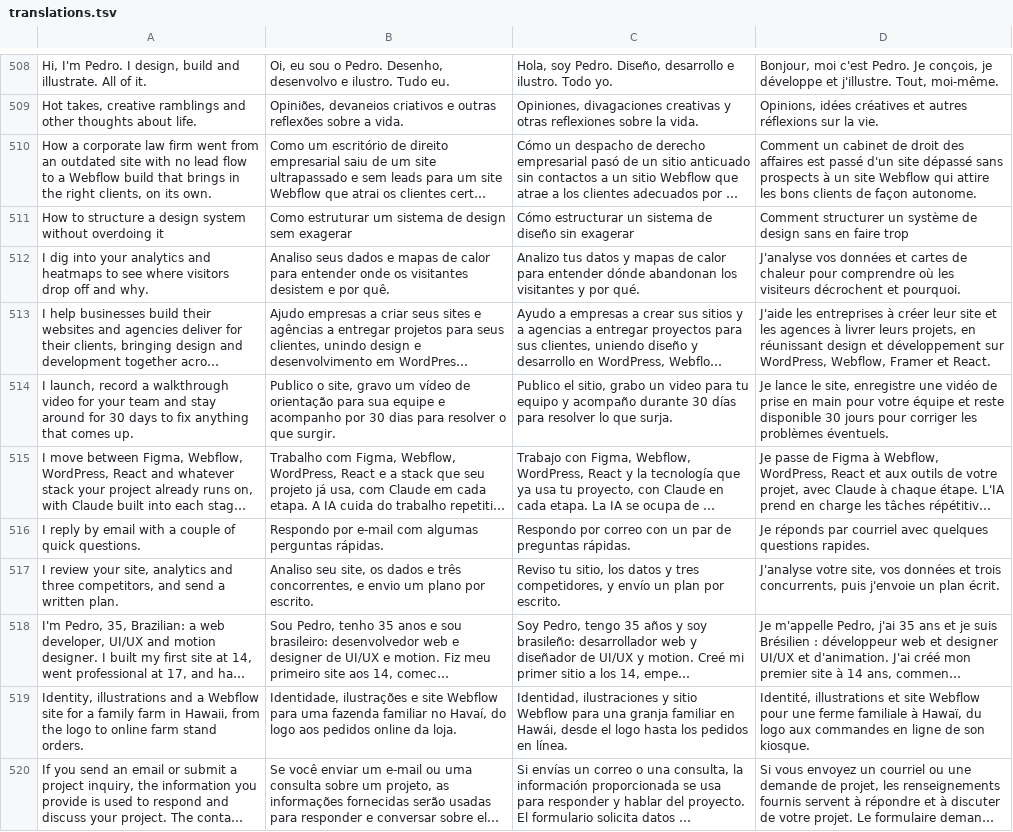
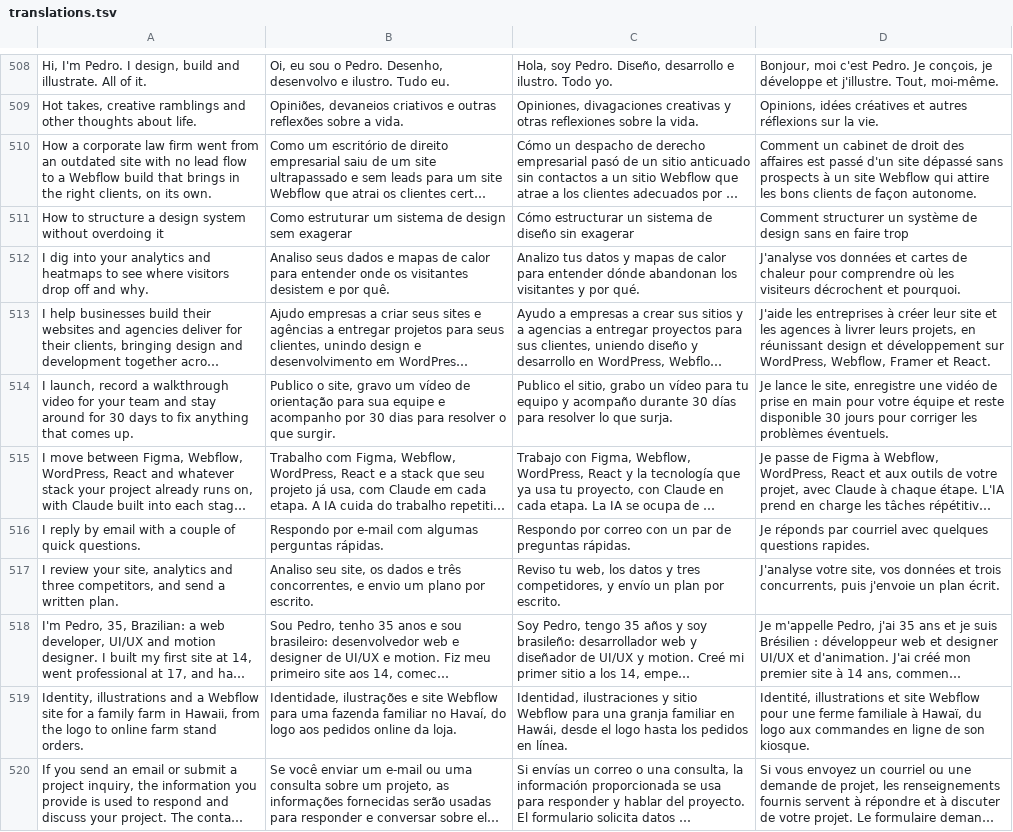
Before and after one commit to pedronogueiranunes/pedronogueiranunes.github.io, a TSV file: src/i18n/translations.tsv, drawn as a sheet; only a part is shown, gaps mark what is left out; long unchanged cells end in …; the diff covers the shown part only; the diff names each change by its address in the sheet, - before the commit and + after, or states it on an @@ line.

```diff
--- a/src/i18n/translations.tsv
+++ b/src/i18n/translations.tsv
-C514: …grabo un video para tu…
+C514: …grabo un vídeo para tu…
-C517: Reviso tu sitio, los datos…
+C517: Reviso tu web, los datos…
```
Also changed, not shown: 3 added rows, 1 removed row and 90 edited cells elsewhere in this file, 7 other files.
